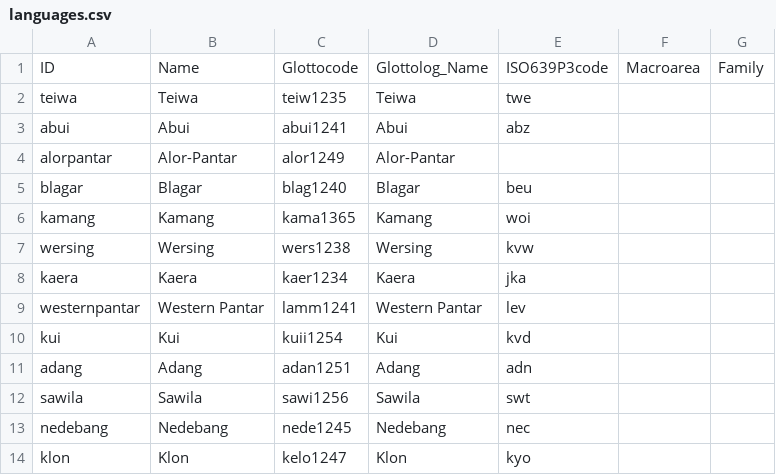
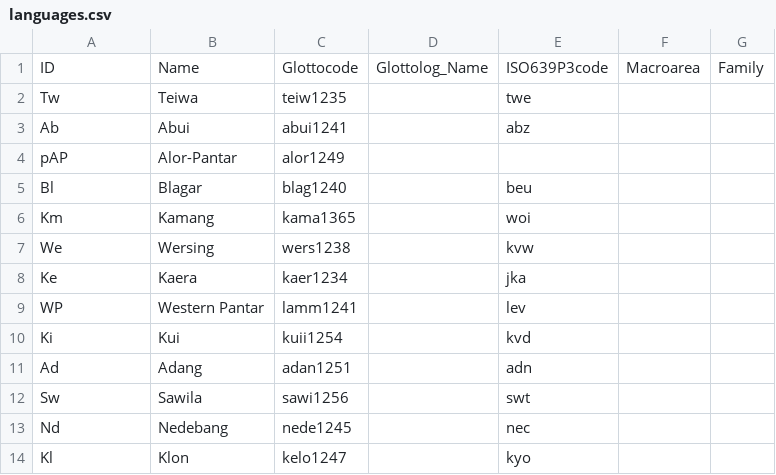
Before and after one commit to lexibank/robinsonap, a CSV file: cldf/languages.csv, drawn as a sheet.

```diff
--- a/cldf/languages.csv
+++ b/cldf/languages.csv
@@ -1,14 +1,14 @@
 ID,Name,Glottocode,Glottolog_Name,ISO639P3code,Macroarea,Family
-teiwa,Teiwa,teiw1235,Teiwa,twe,,
-abui,Abui,abui1241,Abui,abz,,
-alorpantar,Alor-Pantar,alor1249,Alor-Pantar,,,
-blagar,Blagar,blag1240,Blagar,beu,,
-kamang,Kamang,kama1365,Kamang,woi,,
-wersing,Wersing,wers1238,Wersing,kvw,,
-kaera,Kaera,kaer1234,Kaera,jka,,
-westernpantar,Western Pantar,lamm1241,Western Pantar,lev,,
-kui,Kui,kuii1254,Kui,kvd,,
-adang,Adang,adan1251,Adang,adn,,
-sawila,Sawila,sawi1256,Sawila,swt,,
-nedebang,Nedebang,nede1245,Nedebang,nec,,
-klon,Klon,kelo1247,Klon,kyo,,
+Tw,Teiwa,teiw1235,,twe,,
+Ab,Abui,abui1241,,abz,,
+pAP,Alor-Pantar,alor1249,,,,
+Bl,Blagar,blag1240,,beu,,
+Km,Kamang,kama1365,,woi,,
+We,Wersing,wers1238,,kvw,,
+Ke,Kaera,kaer1234,,jka,,
+WP,Western Pantar,lamm1241,,lev,,
+Ki,Kui,kuii1254,,kvd,,
+Ad,Adang,adan1251,,adn,,
+Sw,Sawila,sawi1256,,swt,,
+Nd,Nedebang,nede1245,,nec,,
+Kl,Klon,kelo1247,,kyo,,
```
Also changed, not shown: cldf/parameters.csv, etc/languages.csv, 8 other files.
